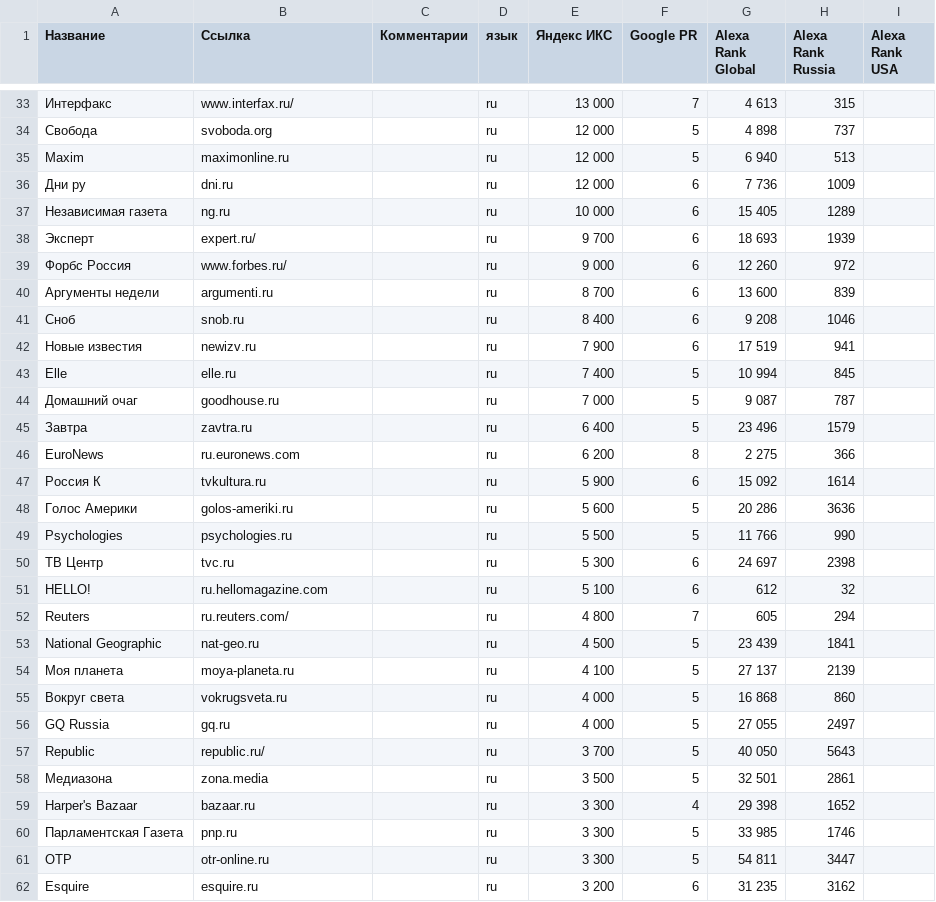
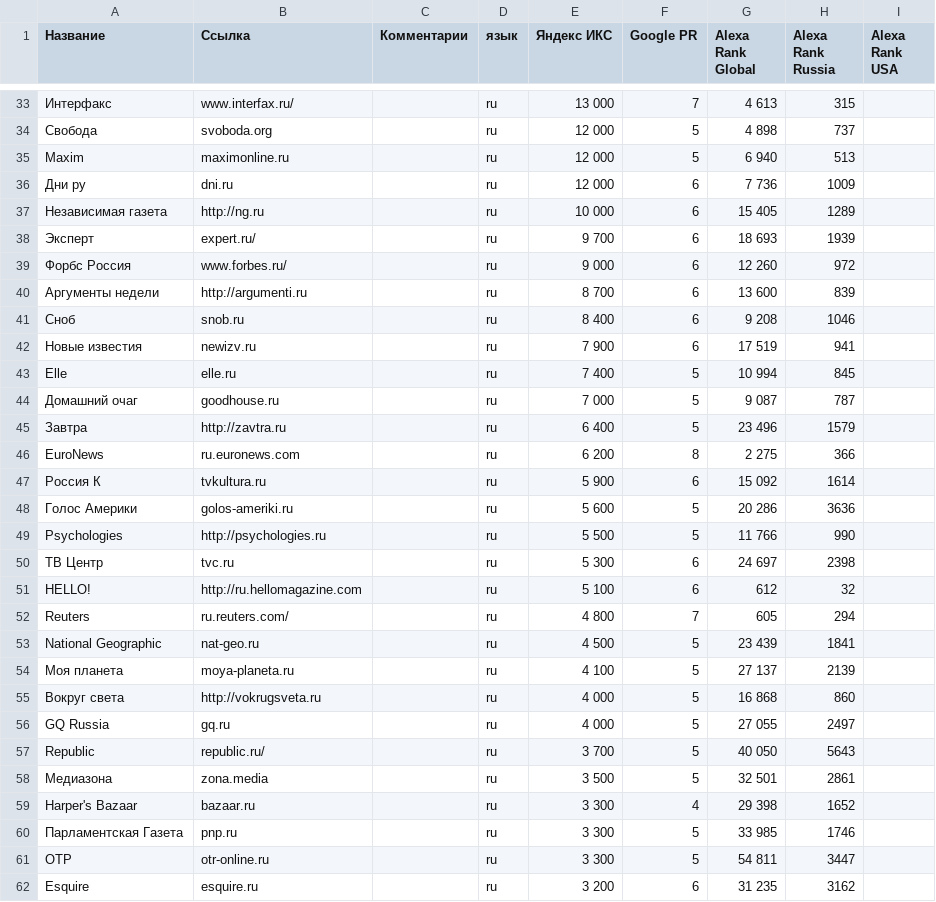
Before and after one commit to vetedde/proj_news_viz, a CSV file: data/parser/conf/sources.csv, drawn as a sheet; only a part is shown, gaps mark what is left out; the diff covers the shown part only.

```diff
--- a/data/parser/conf/sources.csv
+++ b/data/parser/conf/sources.csv
@@ -36,6 +36,6 @@ Maxim	maximonline.ru		ru	12 000	5	6 940	513
 Дни ру	dni.ru		ru	12 000	6	7 736	1009
-Независимая газета	ng.ru		ru	10 000	6	15 405	1289
+Независимая газета	http://ng.ru		ru	10 000	6	15 405	1289
 Эксперт	expert.ru/		ru	9 700	6	18 693	1939
 Форбс Россия	www.forbes.ru/		ru	9 000	6	12 260	972
-Аргументы недели	argumenti.ru		ru	8 700	6	13 600	839
+Аргументы недели	http://argumenti.ru		ru	8 700	6	13 600	839
 Сноб	snob.ru		ru	8 400	6	9 208	1046
@@ -44,3 +44,3 @@ Elle	elle.ru		ru	7 400	5	10 994	845
 Домашний очаг	goodhouse.ru		ru	7 000	5	9 087	787
-Завтра	zavtra.ru		ru	6 400	5	23 496	1579
+Завтра	http://zavtra.ru		ru	6 400	5	23 496	1579
 EuroNews	ru.euronews.com		ru	6 200	8	2 275	366
@@ -48,5 +48,5 @@ EuroNews	ru.euronews.com		ru	6 200	8	2 275	366
 Голос Америки	golos-ameriki.ru		ru	5 600	5	20 286	3636
-Psychologies	psychologies.ru		ru	5 500	5	11 766	990
+Psychologies	http://psychologies.ru		ru	5 500	5	11 766	990
 ТВ Центр	tvc.ru		ru	5 300	6	24 697	2398
-HELLO!	ru.hellomagazine.com		ru	5 100	6	612	32
+HELLO!	http://ru.hellomagazine.com		ru	5 100	6	612	32
 Reuters	ru.reuters.com/		ru	4 800	7	605	294
@@ -54,3 +54,3 @@ National Geographic	nat-geo.ru		ru	4 500	5	23 439	1841
 Моя планета	moya-planeta.ru		ru	4 100	5	27 137	2139
-Вокруг света	vokrugsveta.ru		ru	4 000	5	16 868	860
+Вокруг света	http://vokrugsveta.ru		ru	4 000	5	16 868	860
 GQ Russia	gq.ru		ru	4 000	5	27 055	2497
```
Also changed, not shown: 3 removed rows and 4 edited cells elsewhere in this file, data/parser/conf/feeds.csv, 4 other files.
